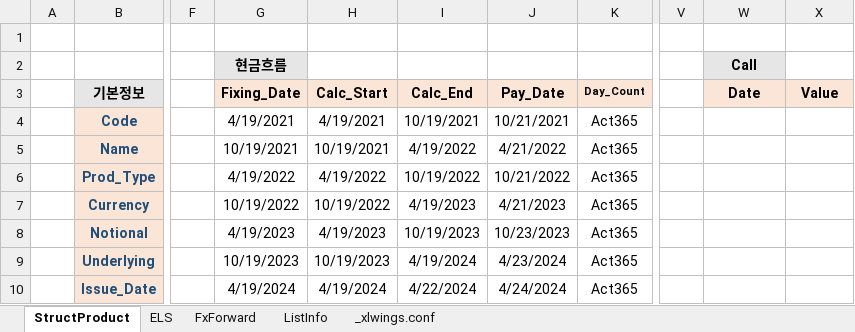
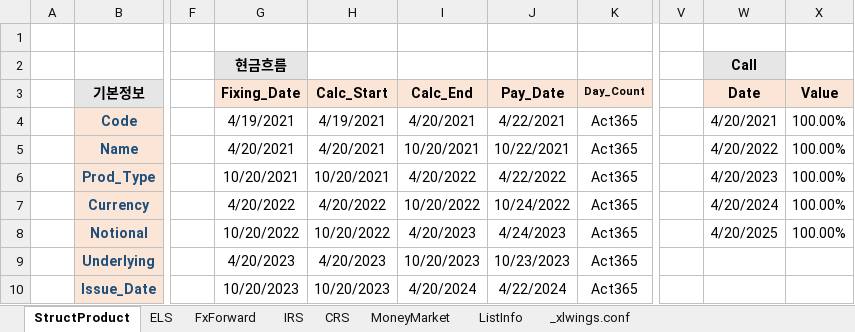
Before and after one commit to JunbeomL22/Booking, an Excel workbook: BookFile.xlsm, sheet StructProduct, drawn as a sheet; only a part is shown, gaps mark what is left out; values as stored, in another font and other column widths than the file's, no borders; charts and pictures not drawn; the diff covers the shown part only; the diff names each change by its address in the sheet, - before the commit and + after, or states it on an @@ line.

```diff
--- a/BookFile.xlsm (sheet StructProduct)
+++ b/BookFile.xlsm (sheet StructProduct)
+sheet tab: IRS
+sheet tab: CRS
+sheet tab: MoneyMarket
-I4: 10/19/2021
+I4: 4/20/2021
-J4: 10/21/2021
+J4: 4/22/2021
-W4 (Call): (empty)
+W4 (Call): 4/20/2021
-X4:X8: (empty)
+X4:X8: 100.00%
-G5 (현금흐름): 10/19/2021
+G5 (현금흐름): 4/20/2021
-H5: 10/19/2021
+H5: 4/20/2021
-I5: 4/19/2022
+I5: 10/20/2021
-J5: 4/21/2022
+J5: 10/22/2021
-W5 (Call): (empty)
+W5 (Call): 4/20/2022
-G6 (현금흐름): 4/19/2022
+G6 (현금흐름): 10/20/2021
-H6: 4/19/2022
+H6: 10/20/2021
-I6: 10/19/2022
+I6: 4/20/2022
-J6: 10/21/2022
+J6: 4/22/2022
-W6 (Call): (empty)
+W6 (Call): 4/20/2023
-G7 (현금흐름): 10/19/2022
+G7 (현금흐름): 4/20/2022
-H7: 10/19/2022
+H7: 4/20/2022
-I7: 4/19/2023
+I7: 10/20/2022
-J7: 4/21/2023
+J7: 10/24/2022
-W7 (Call): (empty)
+W7 (Call): 4/20/2024
-G8 (현금흐름): 4/19/2023
+G8 (현금흐름): 10/20/2022
-H8: 4/19/2023
+H8: 10/20/2022
-I8: 10/19/2023
+I8: 4/20/2023
-J8: 10/23/2023
+J8: 4/24/2023
-W8 (Call): (empty)
+W8 (Call): 4/20/2025
-G9 (현금흐름): 10/19/2023
+G9 (현금흐름): 4/20/2023
-H9: 10/19/2023
+H9: 4/20/2023
-I9: 4/19/2024
+I9: 10/20/2023
-J9: 4/23/2024
+J9: 10/23/2023
-G10 (현금흐름): 4/19/2024
+G10 (현금흐름): 10/20/2023
-H10: 4/19/2024
+H10: 10/20/2023
-I10: 4/22/2024
+I10: 4/20/2024
-J10: 4/24/2024
+J10: 4/22/2024
```
Also changed, not shown: 3 added rows and 31 edited cells elsewhere in this sheet, sheet ListInfo, sheet FxForward, charts or pictures, 2 other files.
